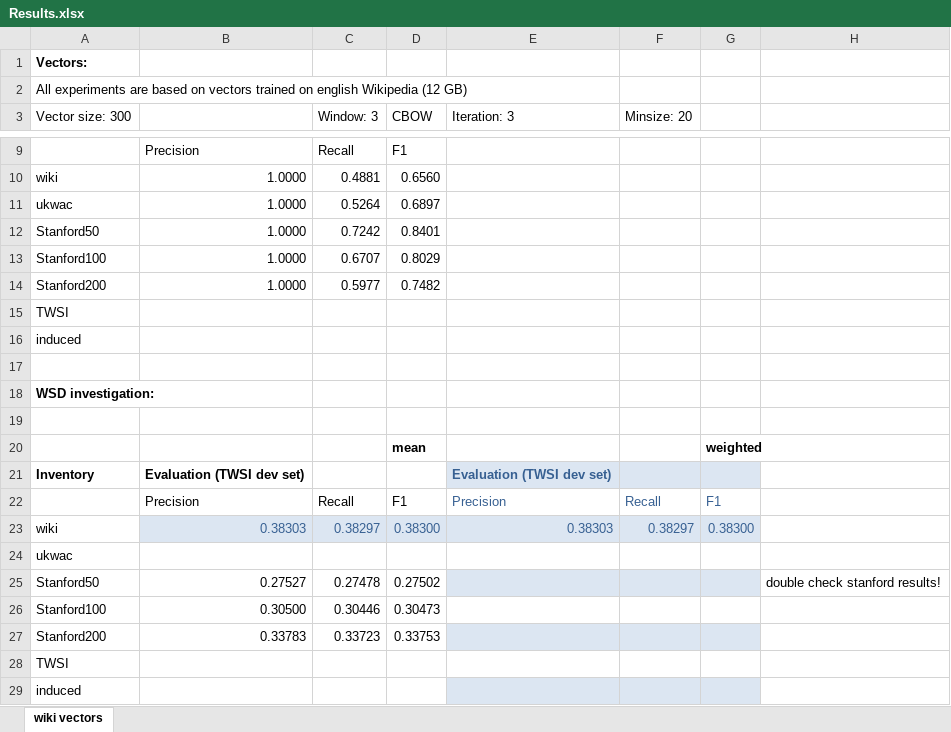
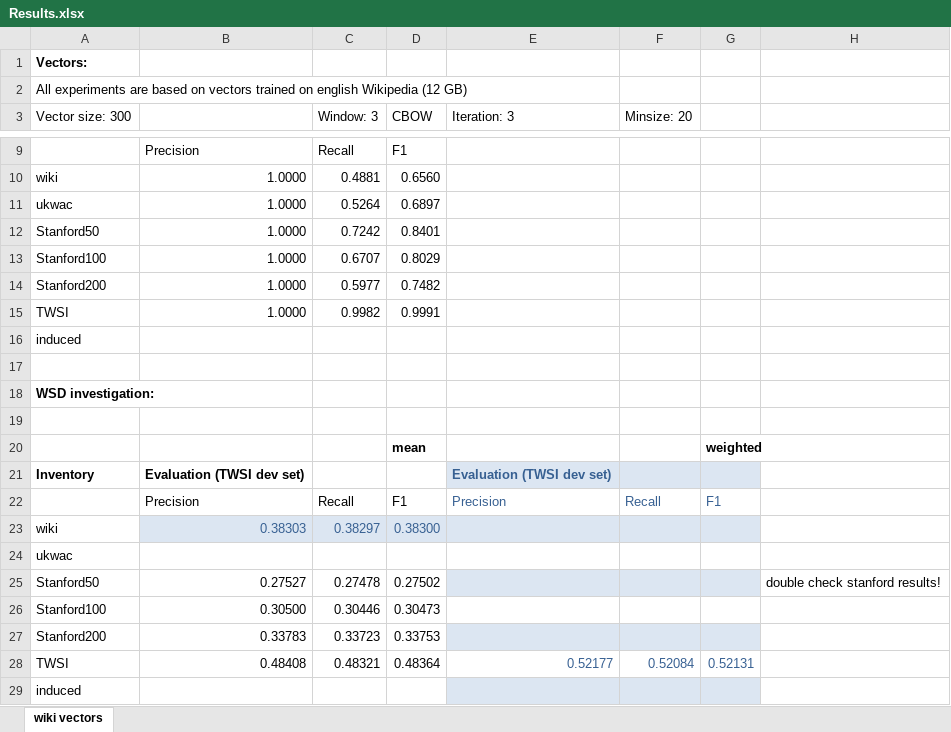
Before and after one commit to uhh-lt/sensegram, an Excel workbook: experiment/Results.xlsx, sheet wiki vectors, drawn as a sheet; only a part is shown, gaps mark what is left out; values as stored, in another font and other column widths than the file's, no borders; table styles not drawn; removed rows and columns are numbered as before the commit, all else as after; the diff names each change by its address in the sheet, - before the commit and + after, or states it on an @@ line.

Commit message:
Further experiments

```diff
--- a/experiment/Results.xlsx (sheet wiki vectors)
+++ b/experiment/Results.xlsx (sheet wiki vectors)
-row 15: TWSI
+row 15: TWSI | 1.0000 | 0.9982 | 0.9991
-E23 (Iteration: 3): 0.38303
+E23 (Iteration: 3): (empty)
-F23 (Minsize: 20): 0.38297
+F23 (Minsize: 20): (empty)
-G23: 0.38300
+G23: (empty)
-row 28: TWSI
+row 28: TWSI | 0.48408 | 0.48321 | 0.48364 | 0.52177 | 0.52084 | 0.52131
```
Also changed, not shown: 3 other files.
